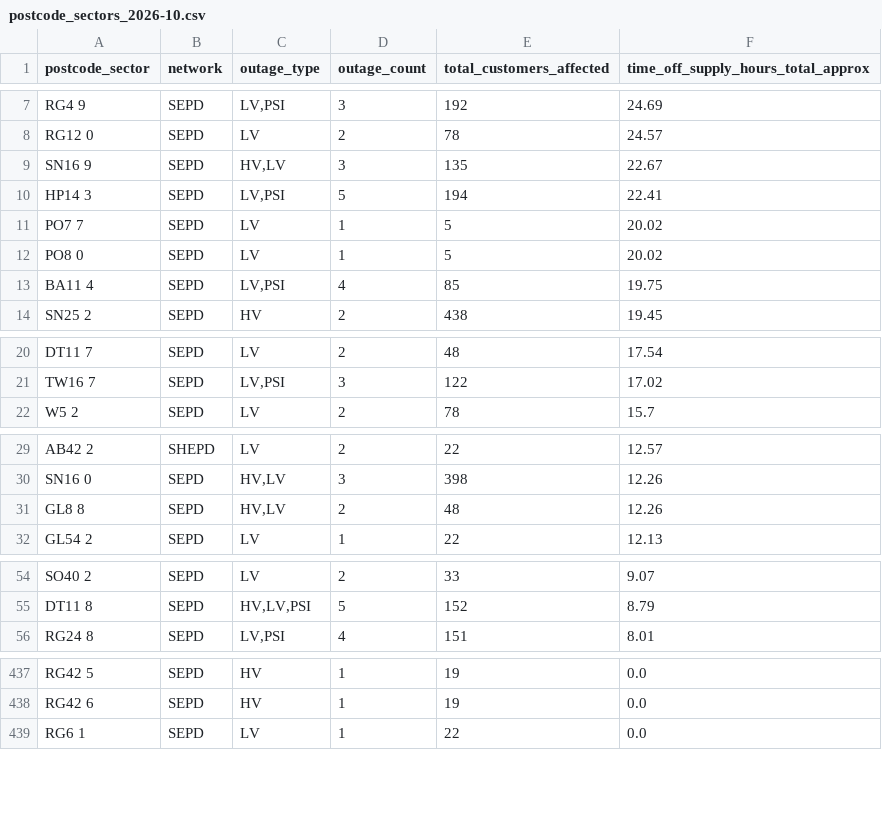
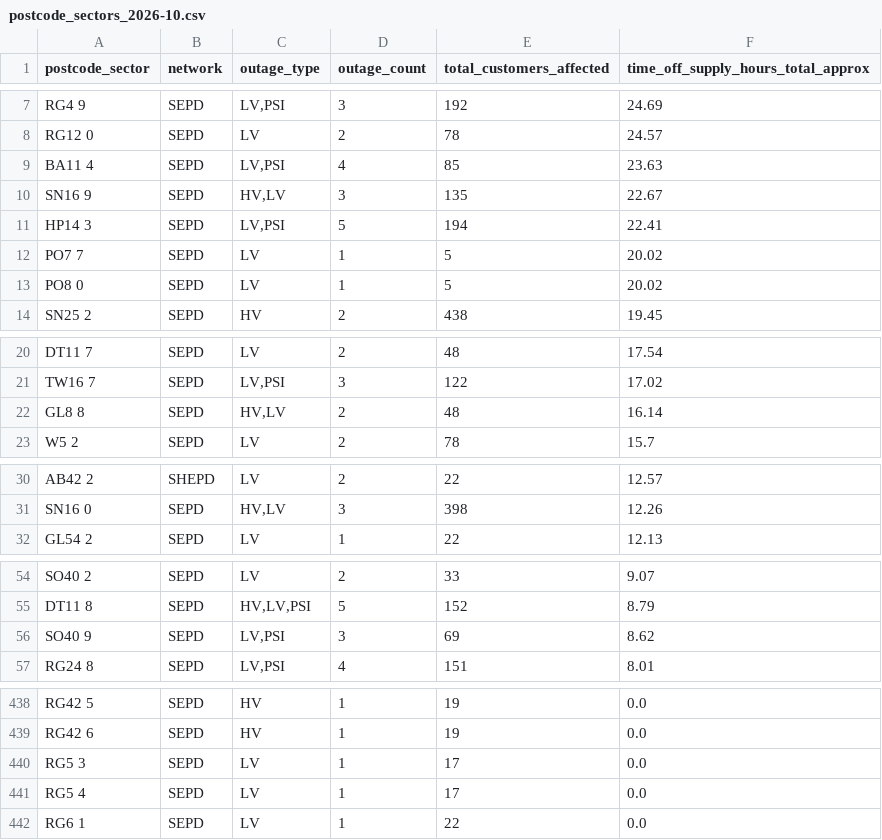
Before and after one commit to hatch-sse/powercuts-mvp, a CSV file: data/exports/sectors/postcode_sectors_2026-10.csv, drawn as a sheet; only a part is shown, gaps mark what is left out; the diff covers the shown part only.

```diff
--- a/data/exports/sectors/postcode_sectors_2026-10.csv
+++ b/data/exports/sectors/postcode_sectors_2026-10.csv
@@ -8,2 +8,3 @@ RG4 9,SEPD,"LV,PSI",3,192,24.69
 RG12 0,SEPD,LV,2,78,24.57
+BA11 4,SEPD,"LV,PSI",4,85,23.63
 SN16 9,SEPD,"HV,LV",3,135,22.67
@@ -12,3 +13,2 @@ PO7 7,SEPD,LV,1,5,20.02
 PO8 0,SEPD,LV,1,5,20.02
-BA11 4,SEPD,"LV,PSI",4,85,19.75
 SN25 2,SEPD,HV,2,438,19.45
@@ -21,2 +21,3 @@ DT11 7,SEPD,LV,2,48,17.54
 TW16 7,SEPD,"LV,PSI",3,122,17.02
+GL8 8,SEPD,"HV,LV",2,48,16.14
 W5 2,SEPD,LV,2,78,15.7
@@ -30,3 +31,2 @@ AB42 2,SHEPD,LV,2,22,12.57
 SN16 0,SEPD,"HV,LV",3,398,12.26
-GL8 8,SEPD,"HV,LV",2,48,12.26
 GL54 2,SEPD,LV,1,22,12.13
@@ -55,2 +55,3 @@ SO40 2,SEPD,LV,2,33,9.07
 DT11 8,SEPD,"HV,LV,PSI",5,152,8.79
+SO40 9,SEPD,"LV,PSI",3,69,8.62
 RG24 8,SEPD,"LV,PSI",4,151,8.01
@@ -438,2 +439,4 @@ RG42 5,SEPD,HV,1,19,0.0
 RG42 6,SEPD,HV,1,19,0.0
+RG5 3,SEPD,LV,1,17,0.0
+RG5 4,SEPD,LV,1,17,0.0
 RG6 1,SEPD,LV,1,22,0.0
```
Also changed, not shown: 3 added rows, 3 removed rows and 2 edited cells elsewhere in this file, data/exports/monthly/postcodes_2026-10.csv, data/exports/monthly/postcodes_current_month.csv, 8 other files.
